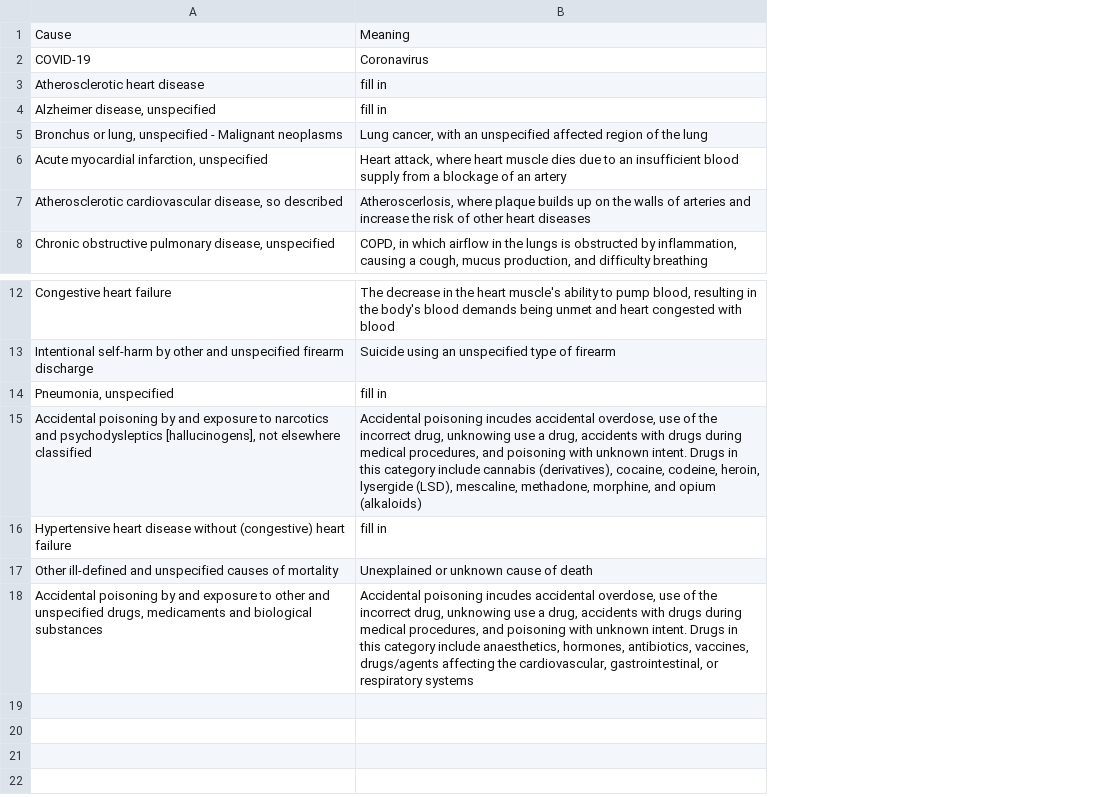
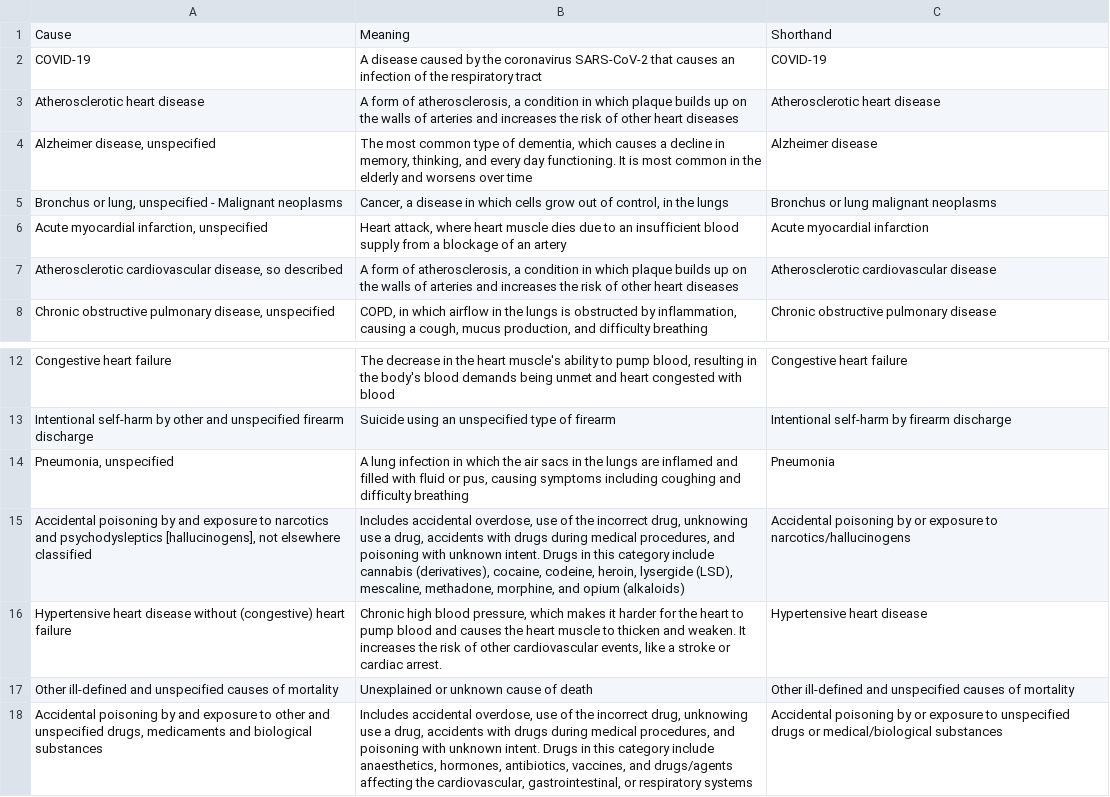
Before and after one commit to alexa2001/DoesAmericaRunOnDunkin, a CSV file: data/cause_of_death_definitions.csv, drawn as a sheet; only a part is shown, gaps mark what is left out; the diff names each change by its address in the sheet, - before the commit and + after, or states it on an @@ line.

```diff
--- a/data/cause_of_death_definitions.csv
+++ b/data/cause_of_death_definitions.csv
+column C, rows 1-8: Shorthand | COVID-19 | Atherosclerotic heart disease | Alzheimer disease | Bronchus or lung malignant neoplasms | Acute myocardial infarction | Atherosclerotic cardiovascular disease | Chronic obstructive pulmonary disease; rows 12-18: Congestive heart failure | Intentional self-harm by firearm discharge | Pneumonia | Accidental poisoning by or exposure to narcotics/hallucinogens | Hypertensive heart disease | Other ill-defined and unspecified causes of mortality | Accidental poisoning by or exposure to unspecified drugs or medical/biological substances
-B2: Coronavirus
+B2: A disease caused by the coronavirus SARS-CoV-2 that causes an infection of the respiratory tract
-B3: fill in
+B3: A form of atherosclerosis, a condition in which plaque builds up on the walls of arteries and increases the risk of other heart diseases
-B4: fill in
+B4: The most common type of dementia, which causes a decline in memory, thinking, and every day functioning. It is most common in the elderly and worsens over time
-B5: Lung cancer, with an unspecified affected region of the lung
+B5: Cancer, a disease in which cells grow out of control, in the lungs
-B7: Atheroscerlosis, where plaque builds up on the walls of arteries and increase the risk…
+B7: A form of atherosclerosis, a condition in which plaque builds up on the walls of arteries and increases the risk…
-B14: fill in
+B14: A lung infection in which the air sacs in the lungs are inflamed and filled with fluid or pus, causing symptoms including coughing and difficulty breathing
-B15: Accidental poisoning incudes accidental overdose,…
+B15: Includes accidental overdose,…
-B16: fill in
+B16: Chronic high blood pressure, which makes it harder for the heart to pump blood and causes the heart muscle to thicken and weaken. It increases the risk of other cardiovascular events, like a stroke or cardiac arrest.
-B18: Accidental poisoning incudes accidental overdose, use of the incorrect drug, unknowing use a drug, accidents with drugs during medical procedures, and poisoning with unknown intent. Drugs in this category include anaesthetics, hormones, antibiotics, vaccines, drugs/agents affecting…
+B18: Includes accidental overdose, use of the incorrect drug, unknowing use a drug, accidents with drugs during medical procedures, and poisoning with unknown intent. Drugs in this category include anaesthetics, hormones, antibiotics, vaccines, and drugs/agents affecting…
```
Also changed, not shown: data/fast_food_change.csv, 5 other files.
